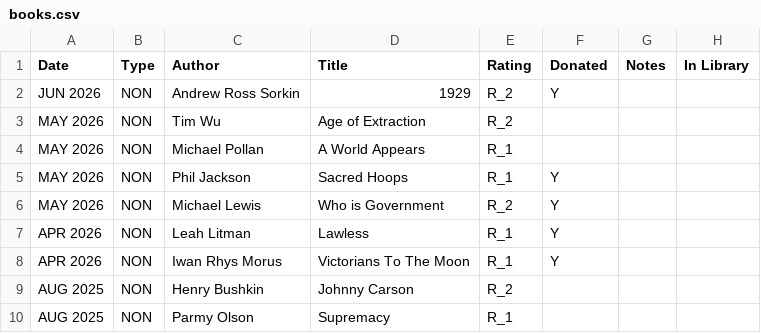
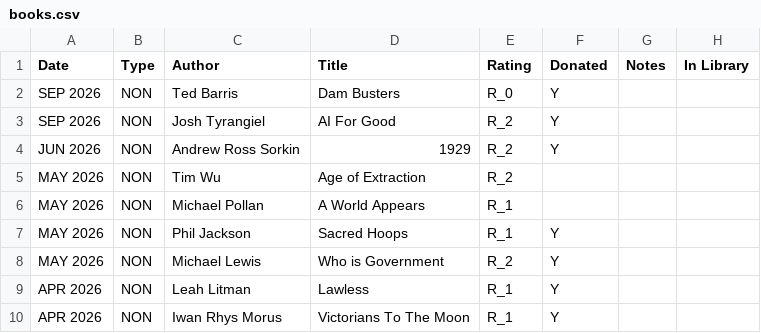
Before and after one commit to codetojoy/self, a CSV file: personal/non_tech_books/books.csv, drawn as a sheet; only a part is shown; the shorter side is filled out with more unchanged rows.

```diff
--- a/personal/non_tech_books/books.csv
+++ b/personal/non_tech_books/books.csv
@@ -1,2 +1,4 @@
 "Date","Type","Author","Title","Rating","Donated","Notes","In Library"
+"SEP 2026","NON","Ted Barris","Dam Busters","R_0","Y","",""
+"SEP 2026","NON","Josh Tyrangiel","AI For Good","R_2","Y","",""
 "JUN 2026","NON","Andrew Ross Sorkin","1929","R_2","Y","",""
```
Also changed, not shown: 1 other file.
